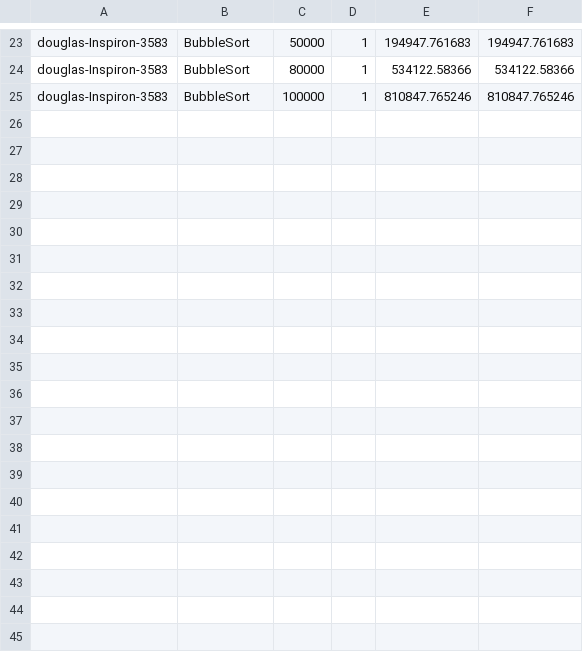
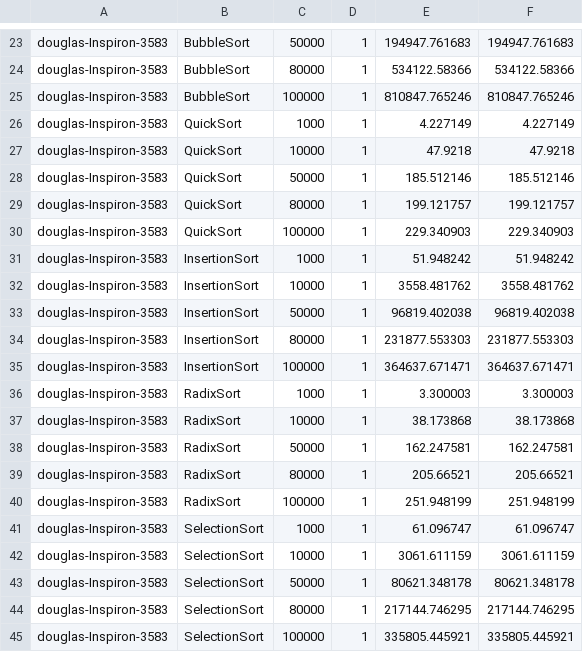
Before and after one commit to DouglasFlorindo/ComparacaoAlgoritmosDeOrdenacao, a CSV file: resultsTable.csv, drawn as a sheet; only a part is shown, gaps mark what is left out; the diff names each change by its address in the sheet, - before the commit and + after, or states it on an @@ line.

Commit message:
os meus reultados de novo :]

```diff
--- a/resultsTable.csv
+++ b/resultsTable.csv
+row 26: douglas-Inspiron-3583 | QuickSort | 1000 | 1 | 4.227149 | 4.227149
+row 27: douglas-Inspiron-3583 | QuickSort | 10000 | 1 | 47.9218 | 47.9218
+row 28: douglas-Inspiron-3583 | QuickSort | 50000 | 1 | 185.512146 | 185.512146
+row 29: douglas-Inspiron-3583 | QuickSort | 80000 | 1 | 199.121757 | 199.121757
+row 30: douglas-Inspiron-3583 | QuickSort | 100000 | 1 | 229.340903 | 229.340903
+row 31: douglas-Inspiron-3583 | InsertionSort | 1000 | 1 | 51.948242 | 51.948242
+row 32: douglas-Inspiron-3583 | InsertionSort | 10000 | 1 | 3558.481762 | 3558.481762
+row 33: douglas-Inspiron-3583 | InsertionSort | 50000 | 1 | 96819.402038 | 96819.402038
+row 34: douglas-Inspiron-3583 | InsertionSort | 80000 | 1 | 231877.553303 | 231877.553303
+row 35: douglas-Inspiron-3583 | InsertionSort | 100000 | 1 | 364637.671471 | 364637.671471
+row 36: douglas-Inspiron-3583 | RadixSort | 1000 | 1 | 3.300003 | 3.300003
+row 37: douglas-Inspiron-3583 | RadixSort | 10000 | 1 | 38.173868 | 38.173868
+row 38: douglas-Inspiron-3583 | RadixSort | 50000 | 1 | 162.247581 | 162.247581
+row 39: douglas-Inspiron-3583 | RadixSort | 80000 | 1 | 205.66521 | 205.66521
+row 40: douglas-Inspiron-3583 | RadixSort | 100000 | 1 | 251.948199 | 251.948199
+row 41: douglas-Inspiron-3583 | SelectionSort | 1000 | 1 | 61.096747 | 61.096747
+row 42: douglas-Inspiron-3583 | SelectionSort | 10000 | 1 | 3061.611159 | 3061.611159
+row 43: douglas-Inspiron-3583 | SelectionSort | 50000 | 1 | 80621.348178 | 80621.348178
+row 44: douglas-Inspiron-3583 | SelectionSort | 80000 | 1 | 217144.746295 | 217144.746295
+row 45: douglas-Inspiron-3583 | SelectionSort | 100000 | 1 | 335805.445921 | 335805.445921
```
